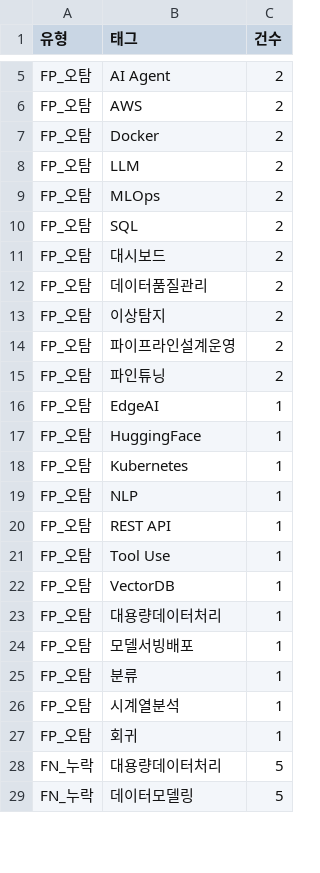
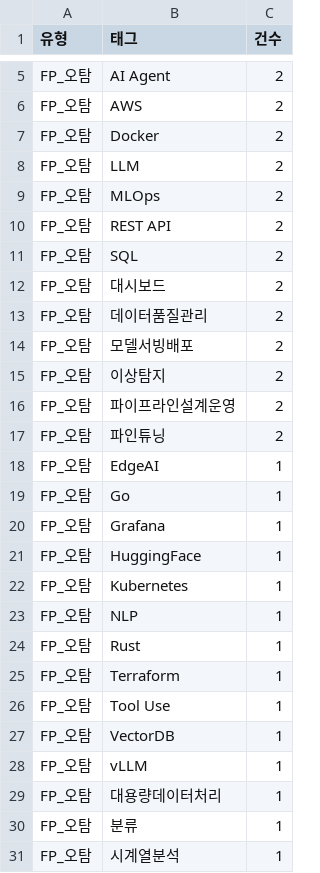
Before and after one commit to kevin2483/Careerfit, a CSV file: data/processed/evaluation_llm_sonnet/error_analysis.csv, drawn as a sheet; only a part is shown, gaps mark what is left out; the shorter side is filled out with more unchanged rows; the diff covers the shown part only.

```diff
--- a/data/processed/evaluation_llm_sonnet/error_analysis.csv
+++ b/data/processed/evaluation_llm_sonnet/error_analysis.csv
@@ -9,2 +9,3 @@ FP_오탐,LLM,2
 FP_오탐,MLOps,2
+FP_오탐,REST API,2
 FP_오탐,SQL,2
@@ -12,2 +13,3 @@ FP_오탐,대시보드,2
 FP_오탐,데이터품질관리,2
+FP_오탐,모델서빙배포,2
 FP_오탐,이상탐지,2
@@ -16,2 +18,4 @@ FP_오탐,파인튜닝,2
 FP_오탐,EdgeAI,1
+FP_오탐,Go,1
+FP_오탐,Grafana,1
 FP_오탐,HuggingFace,1
@@ -19,7 +23,8 @@ FP_오탐,Kubernetes,1
 FP_오탐,NLP,1
-FP_오탐,REST API,1
+FP_오탐,Rust,1
+FP_오탐,Terraform,1
 FP_오탐,Tool Use,1
 FP_오탐,VectorDB,1
+FP_오탐,vLLM,1
 FP_오탐,대용량데이터처리,1
-FP_오탐,모델서빙배포,1
 FP_오탐,분류,1
```
Also changed, not shown: 9 removed rows and 1 edited cell elsewhere in this file, data/processed/bootstrap_ci.csv, data/processed/evaluation_llm_sonnet/eval_summary.csv, 5 other files.
